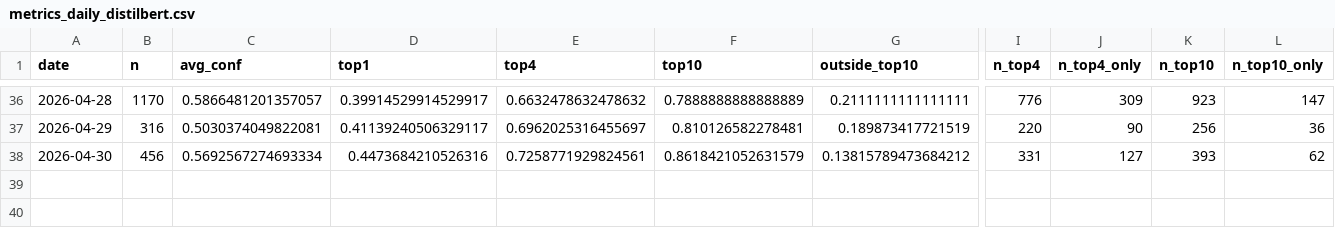
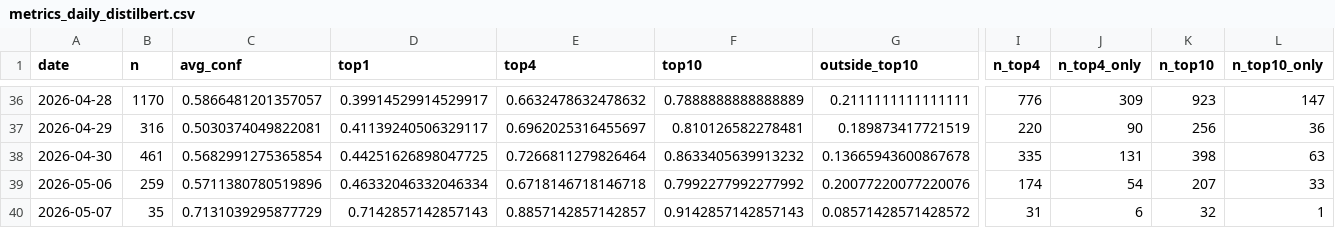
Before and after one commit to bubcass/ml-pq-headings, a CSV file: outputs/metrics_daily_distilbert.csv, drawn as a sheet; only a part is shown, gaps mark what is left out; rows hold the shown columns only; the diff covers the shown part only; the diff names each change by its address in the sheet, - before the commit and + after, or states it on an @@ line.

```diff
--- a/outputs/metrics_daily_distilbert.csv
+++ b/outputs/metrics_daily_distilbert.csv
-B38 (n): 456
+B38 (n): 461
-C38 (avg_conf): 0.5692567274693334
+C38 (avg_conf): 0.5682991275365854
-D38 (top1): 0.4473684210526316
+D38 (top1): 0.44251626898047725
-E38 (top4): 0.7258771929824561
+E38 (top4): 0.7266811279826464
-F38 (top10): 0.8618421052631579
+F38 (top10): 0.8633405639913232
-G38 (outside_top10): 0.13815789473684212
+G38 (outside_top10): 0.13665943600867678
-I38 (n_top4): 331
+I38 (n_top4): 335
-J38 (n_top4_only): 127
+J38 (n_top4_only): 131
-K38 (n_top10): 393
+K38 (n_top10): 398
-L38 (n_top10_only): 62
+L38 (n_top10_only): 63
+row 39: 2026-05-06 | 259 | 0.5711380780519896 | 0.46332046332046334 | 0.6718146718146718 | 0.7992277992277992 | 0.20077220077220076 | 174 | 54 | 207 | 33
+row 40: 2026-05-07 | 35 | 0.7131039295877729 | 0.7142857142857143 | 0.8857142857142857 | 0.9142857142857143 | 0.08571428571428572 | 31 | 6 | 32 | 1
```
Also changed, not shown: 22 edited cells elsewhere in this file, outputs/metrics_daily.csv.
